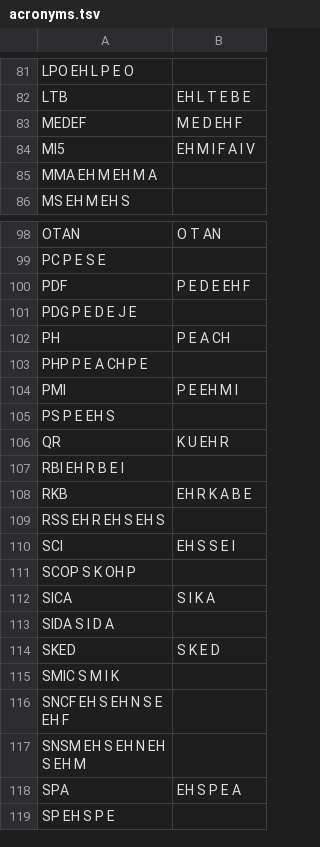
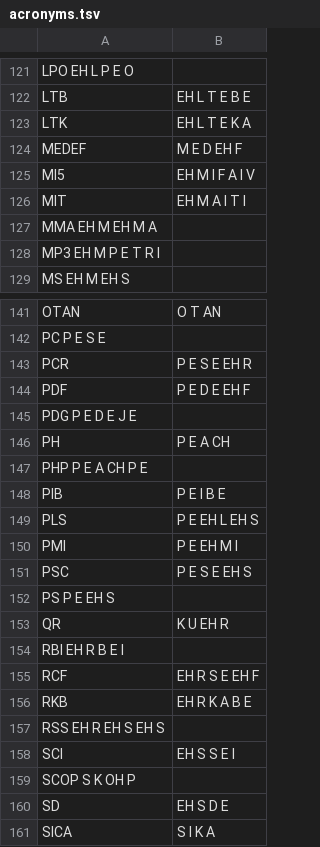
Before and after one commit to gweltou/vosk-br, a TSV file: anaouder/dicts/acronyms.tsv, drawn as a sheet; only a part is shown, gaps mark what is left out; the shorter side is filled out with more unchanged rows; the diff covers the shown part only; the diff names each change by its address in the sheet, - before the commit and + after, or states it on an @@ line.

```diff
--- a/anaouder/dicts/acronyms.tsv
+++ b/anaouder/dicts/acronyms.tsv
+row 123: LTK | EH L T E K A
+row 126: MIT | EH M A I T I
+row 128: MP3 EH M P E T R I
+row 143: PCR | P E S E EH R
+row 148: PIB | P E I B E
+row 149: PLS | P E EH L EH S
+row 151: PSC | P E S E EH S
+row 155: RCF | EH R S E EH F
+row 160: SD | EH S D E
```
Also changed, not shown: 46 added rows elsewhere in this file, anaouder/asr/postproc_sub.tsv, anaouder/dicts/corrected_tokens.tsv, 34 other files.
